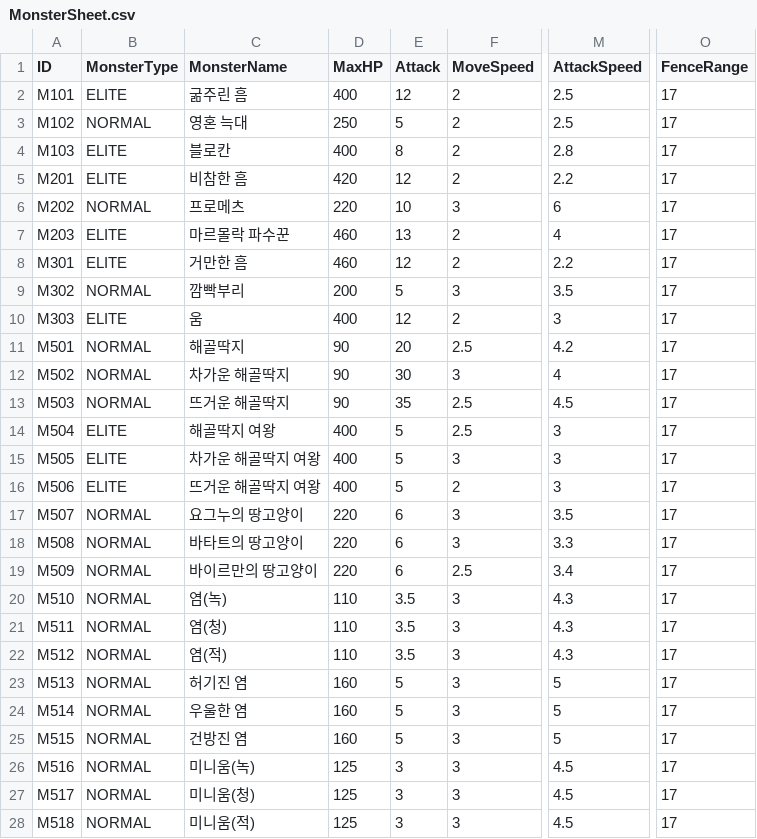
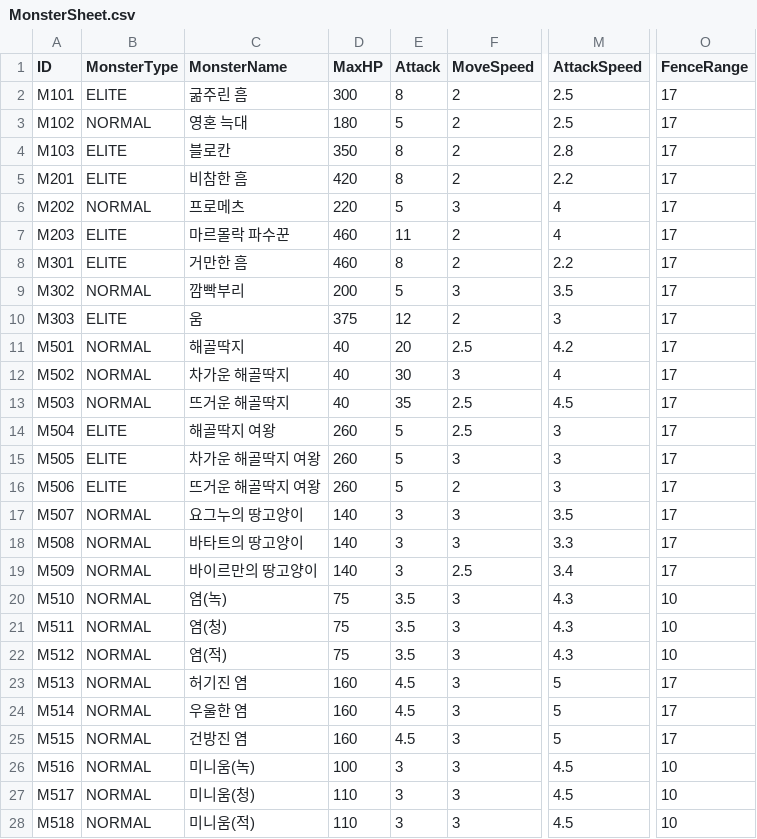
Before and after one commit to ModakbulGame/BGT_ProjectSamdo, a CSV file: Assets/Data/CSVs/MonsterSheet.csv, drawn as a sheet; only a part is shown, gaps mark what is left out; the diff covers the shown part only; the diff names each change by its address in the sheet, - before the commit and + after, or states it on an @@ line.

Commit message:
Update MonsterSheet.csv

```diff
--- a/Assets/Data/CSVs/MonsterSheet.csv
+++ b/Assets/Data/CSVs/MonsterSheet.csv
-D2 (MaxHP): 400
+D2 (MaxHP): 300
-E2 (Attack): 12
+E2 (Attack): 8
-D3 (MaxHP): 250
+D3 (MaxHP): 180
-D4 (MaxHP): 400
+D4 (MaxHP): 350
-E5 (Attack): 12
+E5 (Attack): 8
-E6 (Attack): 10
+E6 (Attack): 5
-M6 (AttackSpeed): 6
+M6 (AttackSpeed): 4
-E7 (Attack): 13
+E7 (Attack): 11
-E8 (Attack): 12
+E8 (Attack): 8
-D10 (MaxHP): 400
+D10 (MaxHP): 375
-D11:D13 (MaxHP): 90
+D11:D13 (MaxHP): 40
-D14:D16 (MaxHP): 400
+D14:D16 (MaxHP): 260
-D17:D19 (MaxHP): 220
+D17:D19 (MaxHP): 140
-E17:E19 (Attack): 6
+E17:E19 (Attack): 3
-D20:D22 (MaxHP): 110
+D20:D22 (MaxHP): 75
-O20:O22 (FenceRange): 17
+O20:O22 (FenceRange): 10
-E23:E25 (Attack): 5
+E23:E25 (Attack): 4.5
-D26 (MaxHP): 125
+D26 (MaxHP): 100
-O26:O28 (FenceRange): 17
+O26:O28 (FenceRange): 10
-D27:D28 (MaxHP): 125
+D27:D28 (MaxHP): 110
```
Also changed, not shown: 1 edited cell elsewhere in this file.
